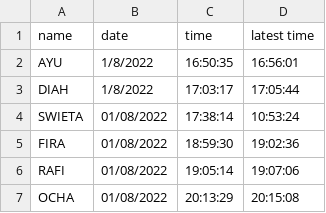
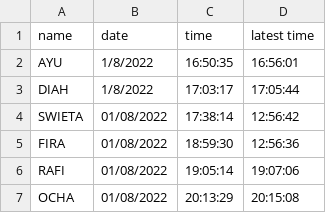
Before and after one commit to Swieta06/absensi_web, a CSV file: absensi.csv, drawn as a sheet.

```diff
--- a/absensi.csv
+++ b/absensi.csv
@@ -3,4 +3,4 @@ AYU,1/8/2022,16:50:35,16:56:01
 DIAH,1/8/2022,17:03:17,17:05:44
-SWIETA,01/08/2022,17:38:14,10:53:24
-FIRA,01/08/2022,18:59:30,19:02:36
+SWIETA,01/08/2022,17:38:14,12:56:42
+FIRA,01/08/2022,18:59:30,12:56:36
 RAFI,01/08/2022,19:05:14,19:07:06
```
Also changed, not shown: 1 other file.
